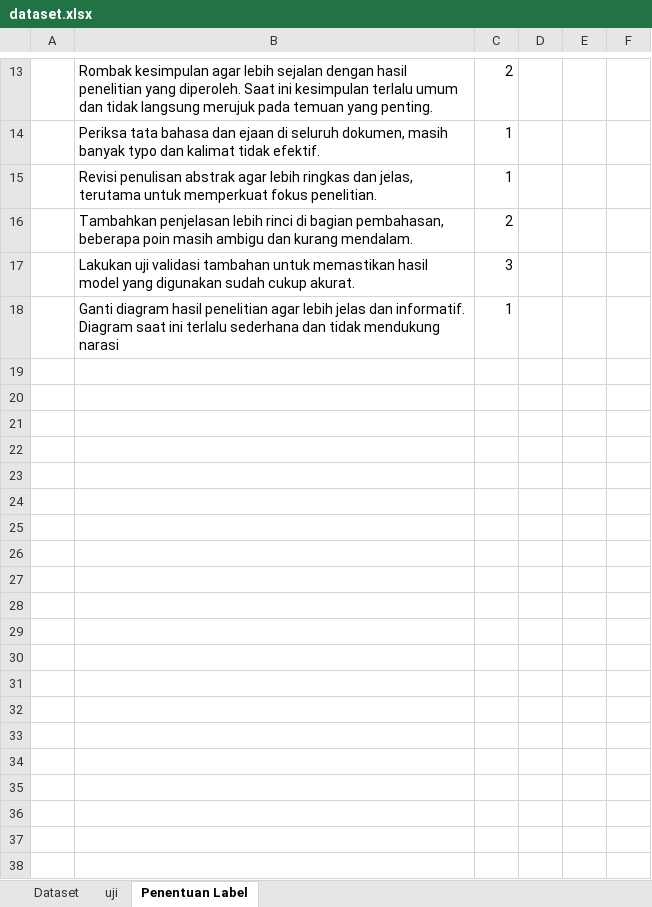
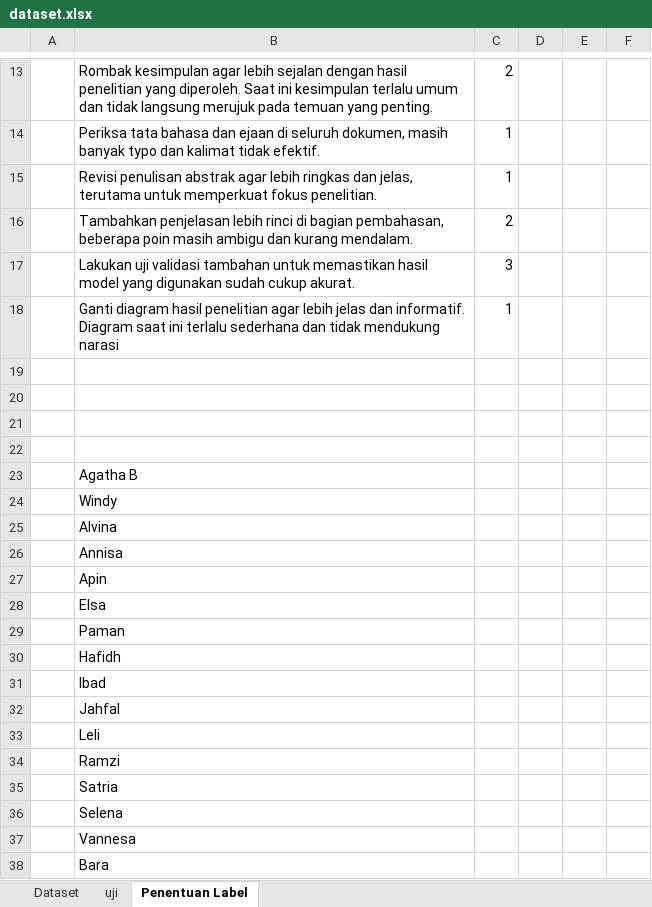
Before and after one commit to christianoSinaga/Rekomendasi-Notulensi, an Excel workbook: dataset.xlsx, sheet Penentuan Label, drawn as a sheet; only a part is shown, gaps mark what is left out; values as stored, in another font and other column widths than the file's, no borders; the diff covers the shown part only; the diff names each change by its address in the sheet, - before the commit and + after, or states it on an @@ line.

```diff
--- a/dataset.xlsx (sheet Penentuan Label)
+++ b/dataset.xlsx (sheet Penentuan Label)
+row 19: (empty)
+row 20: (empty)
+row 21: (empty)
+row 22: (empty)
+row 23:  | Agatha B
+row 24:  | Windy
+row 25:  | Alvina
+row 26:  | Annisa
+row 27:  | Apin
+row 28:  | Elsa
+row 29:  | Paman
+row 30:  | Hafidh
+row 31:  | Ibad
+row 32:  | Jahfal
+row 33:  | Leli
+row 34:  | Ramzi
+row 35:  | Satria
+row 36:  | Selena
+row 37:  | Vannesa
+row 38:  | Bara
```
Also changed, not shown: 15 added rows elsewhere in this sheet, 2 other files.
